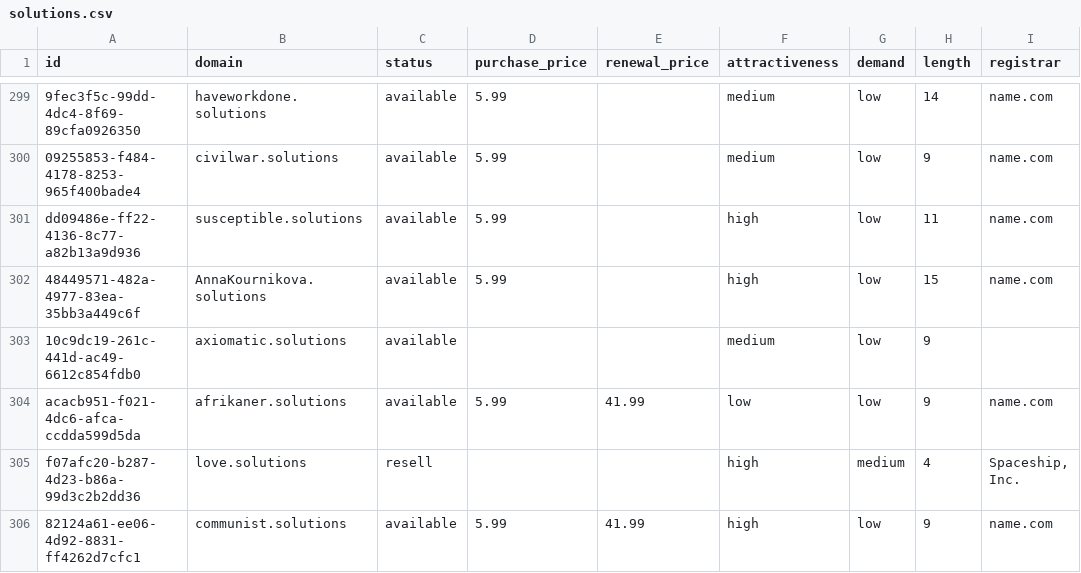
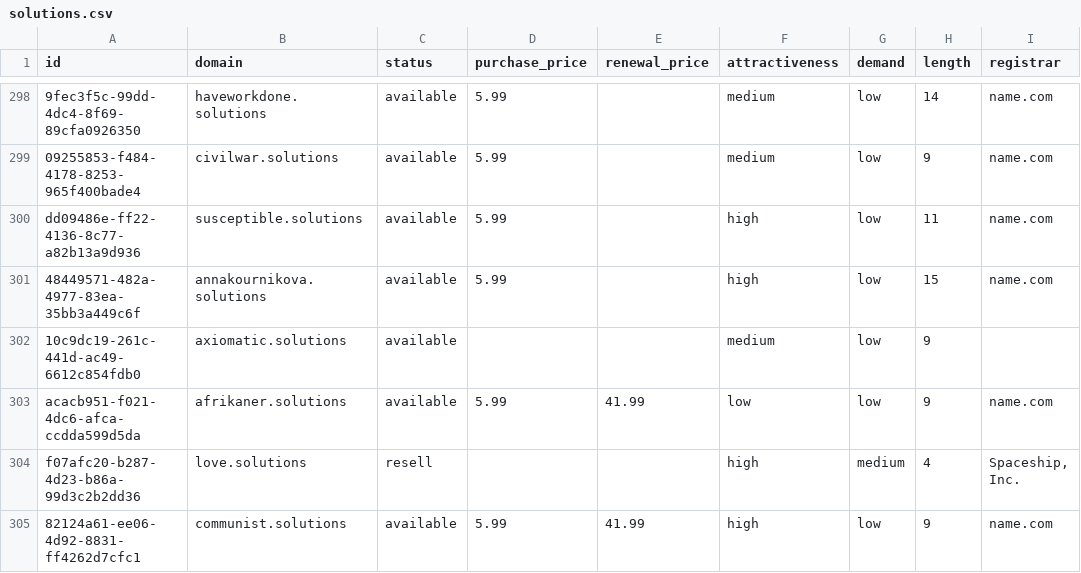
Before and after one commit to UniqueDomains/solutions-oneword-domains, a CSV file: solutions.csv, drawn as a sheet; only a part is shown, gaps mark what is left out; addresses are those after the commit; the diff covers the shown part only; the diff names each change by its address in the sheet, - before the commit and + after, or states it on an @@ line.

Commit message:
Domains update

```diff
--- a/solutions.csv
+++ b/solutions.csv
-B301 (domain): AnnaKournikova.solutions
+B301 (domain): annakournikova.solutions
```
Also changed, not shown: 6 added rows, 6 removed rows and 81 edited cells elsewhere in this file, 4 other files.
